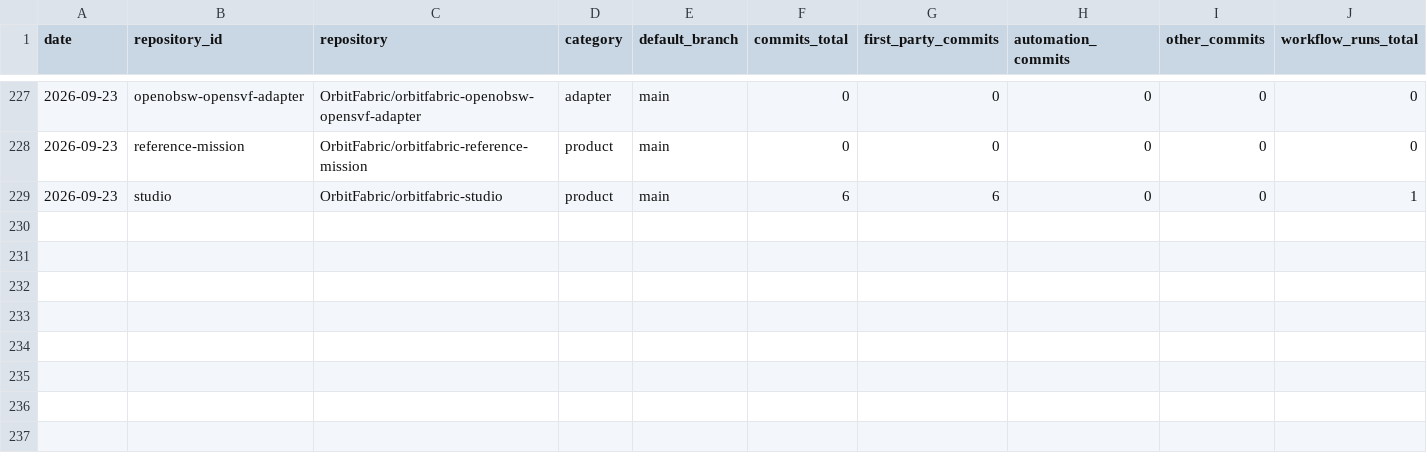
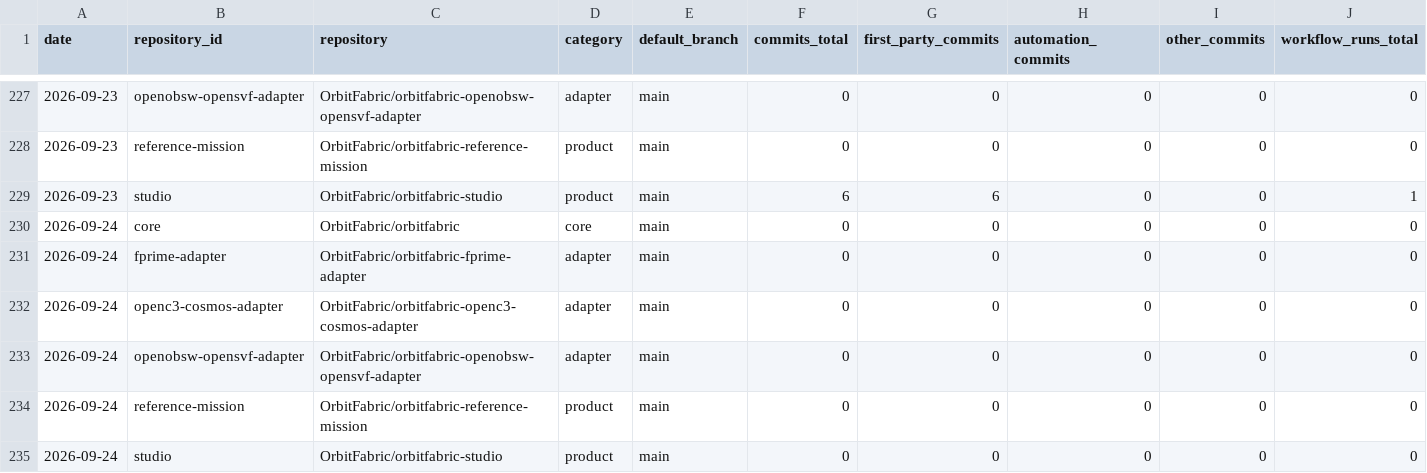
Before and after one commit to FAROTECH/orbitfabric-analytics, a CSV file: analytics/development_activity_daily.csv, drawn as a sheet; only a part is shown, gaps mark what is left out; rows hold the shown columns only; the diff names each change by its address in the sheet, - before the commit and + after, or states it on an @@ line.

```diff
--- a/analytics/development_activity_daily.csv
+++ b/analytics/development_activity_daily.csv
+row 230: 2026-09-24 | core | OrbitFabric/orbitfabric | core | main | 0 | 0 | 0 | 0 | 0
+row 231: 2026-09-24 | fprime-adapter | OrbitFabric/orbitfabric-fprime-adapter | adapter | main | 0 | 0 | 0 | 0 | 0
+row 232: 2026-09-24 | openc3-cosmos-adapter | OrbitFabric/orbitfabric-openc3-cosmos-adapter | adapter | main | 0 | 0 | 0 | 0 | 0
+row 233: 2026-09-24 | openobsw-opensvf-adapter | OrbitFabric/orbitfabric-openobsw-opensvf-adapter | adapter | main | 0 | 0 | 0 | 0 | 0
+row 234: 2026-09-24 | reference-mission | OrbitFabric/orbitfabric-reference-mission | product | main | 0 | 0 | 0 | 0 | 0
+row 235: 2026-09-24 | studio | OrbitFabric/orbitfabric-studio | product | main | 0 | 0 | 0 | 0 | 0
```
Also changed, not shown: analytics/community_daily.csv, analytics/community_lifecycle_daily.csv, 7 other files.
